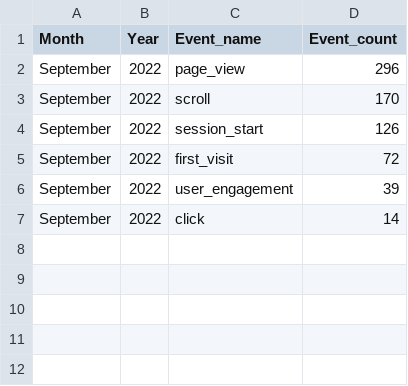
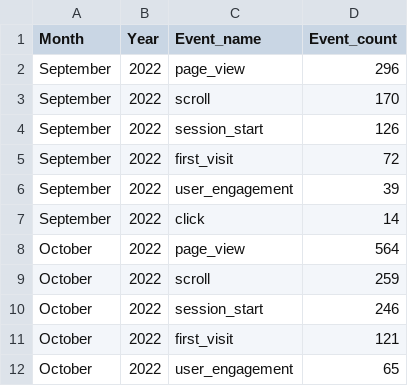
Before and after one commit to abdbee/DotAlert-Analytics-Directory, a CSV file: Google Analytics/Events.csv, drawn as a sheet.

Commit message:
update event.csv with october's data

```diff
--- a/Google Analytics/Events.csv
+++ b/Google Analytics/Events.csv
@@ -7 +7,6 @@ September,2022,user_engagement,39
 September,2022,click,14
+October,2022,page_view,564
+October,2022,scroll,259
+October,2022,session_start,246
+October,2022,first_visit,121
+October,2022,user_engagement,65
```
Also changed, not shown: 1 other file.
